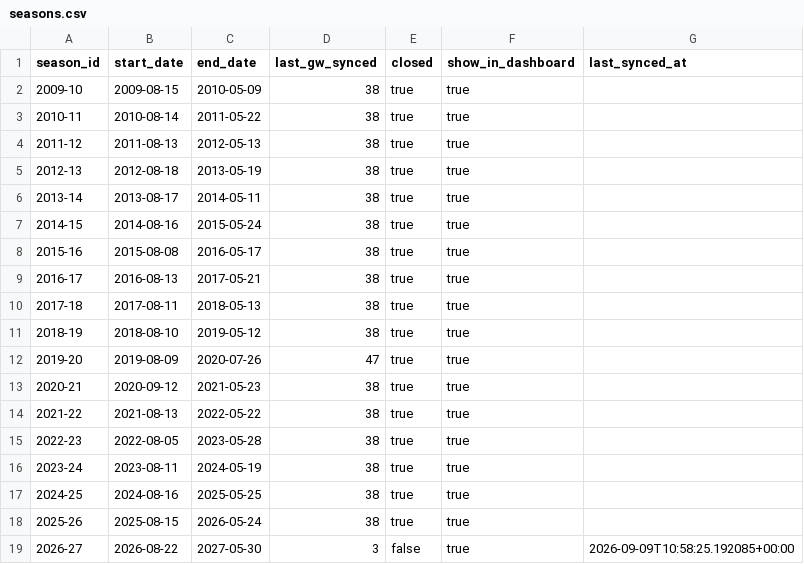
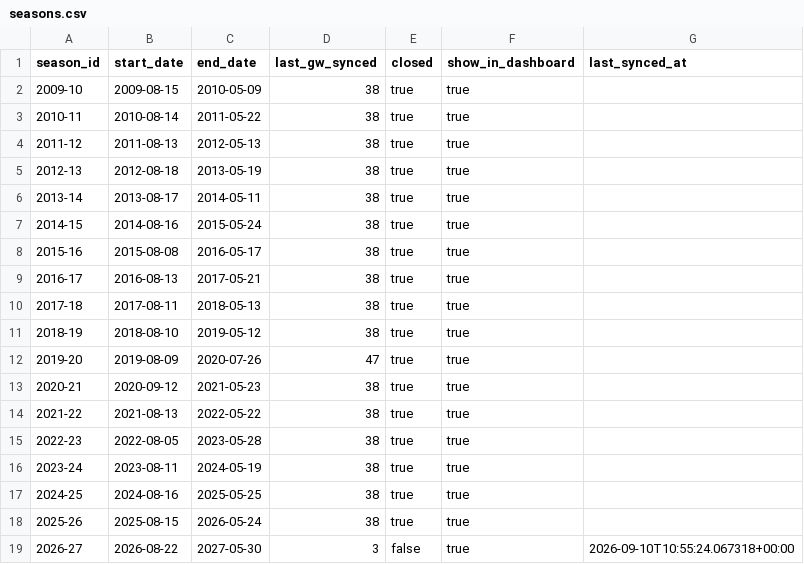
Before and after one commit to ThomasAllan/Select-Fantasy-Football-Auction, a CSV file: data/seasons.csv, drawn as a sheet.

```diff
--- a/data/seasons.csv
+++ b/data/seasons.csv
@@ -18,2 +18,2 @@ season_id,start_date,end_date,last_gw_synced,closed,show_in_dashboard,last_synce
 2025-26,2025-08-15,2026-05-24,38,true,true,
-2026-27,2026-08-22,2027-05-30,3,false,true,2026-09-09T10:58:25.192085+00:00
+2026-27,2026-08-22,2027-05-30,3,false,true,2026-09-10T10:55:24.067318+00:00
```
Also changed, not shown: 1 other file.
